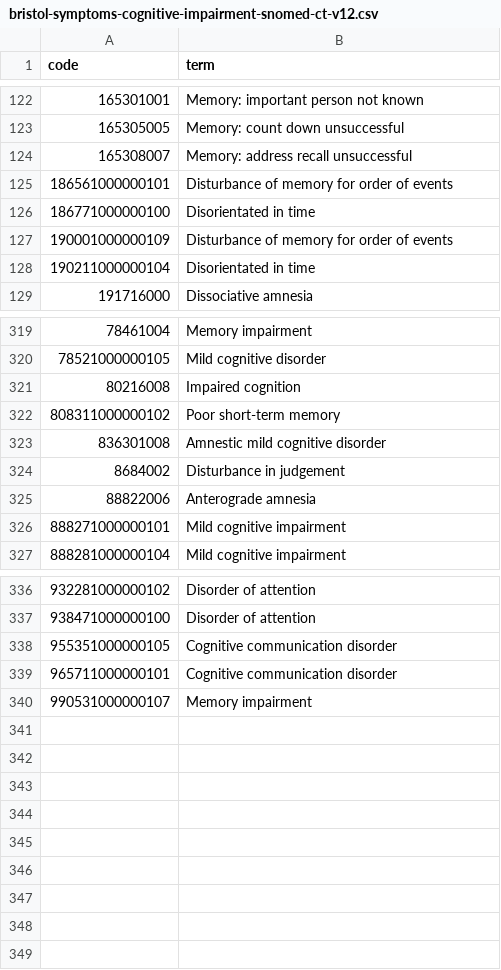
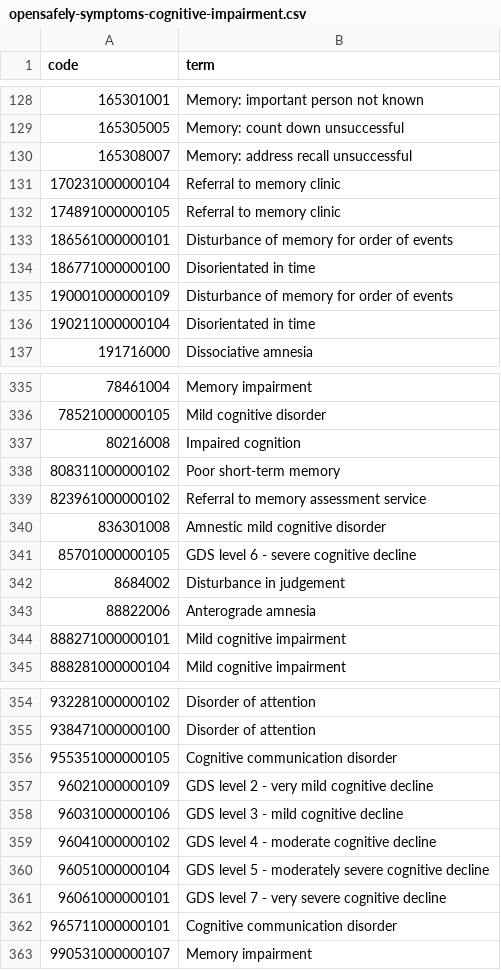
Before and after one commit to opensafely/post-covid-neurodegenerative, a CSV file: codelists/opensafely-symptoms-cognitive-impairment.csv (was codelists/bristol-symptoms-cognitive-impairment-snomed-ct-v12.csv), drawn as a sheet; only a part is shown, gaps mark what is left out; the diff covers the shown part only.

Commit message:
Codelist removal/addition
Removing some unused codelists and updating the cognitive impairment one

```diff
--- a/codelists/bristol-symptoms-cognitive-impairment-snomed-ct-v12.csv
+++ b/codelists/opensafely-symptoms-cognitive-impairment.csv
@@ -124,2 +130,4 @@ code,term
 165308007,Memory: address recall unsuccessful
+170231000000104,Referral to memory clinic
+174891000000105,Referral to memory clinic
 186561000000101,Disturbance of memory for order of events
@@ -322,3 +338,5 @@ code,term
 808311000000102,Poor short-term memory
+823961000000102,Referral to memory assessment service
 836301008,Amnestic mild cognitive disorder
+85701000000105,GDS level 6 - severe cognitive decline
 8684002,Disturbance in judgement
@@ -338,2 +356,7 @@ code,term
 955351000000105,Cognitive communication disorder
+96021000000109,GDS level 2 - very mild cognitive decline
+96031000000106,GDS level 3 - mild cognitive decline
+96041000000102,GDS level 4 - moderate cognitive decline
+96051000000104,GDS level 5 - moderately severe cognitive decline
+96061000000101,GDS level 7 - very severe cognitive decline
 965711000000101,Cognitive communication disorder
```
Also changed, not shown: 14 added rows elsewhere in this file, 3 other files.
